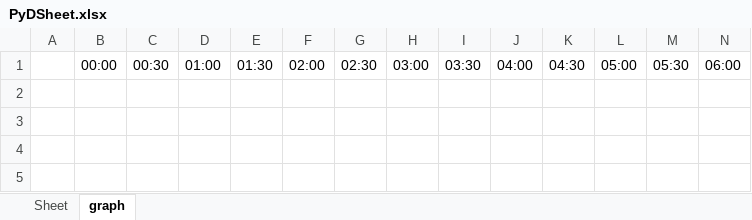
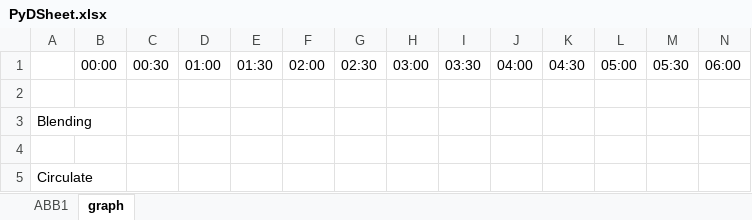
Before and after one commit to Icanfly37/excel-graph, an Excel workbook: PyDSheet.xlsx, sheet graph, drawn as a sheet; only a part is shown; values as stored, in another font and other column widths than the file's, no borders; rows hold the shown columns only; the diff names each change by its address in the sheet, - before the commit and + after, or states it on an @@ line.

```diff
--- a/PyDSheet.xlsx (sheet graph)
+++ b/PyDSheet.xlsx (sheet graph)
-sheet tab: Sheet
+sheet tab: ABB1
+row 2: (empty)
+row 3: Blending
+row 4: (empty)
+row 5: Circulate
```
Also changed, not shown: sheet ABB1, 1 other file.
